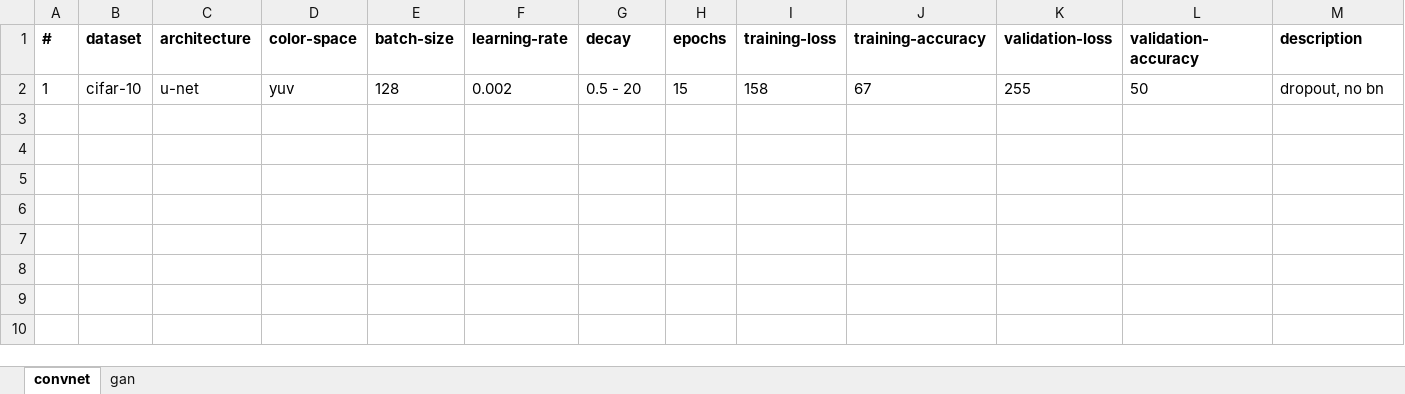
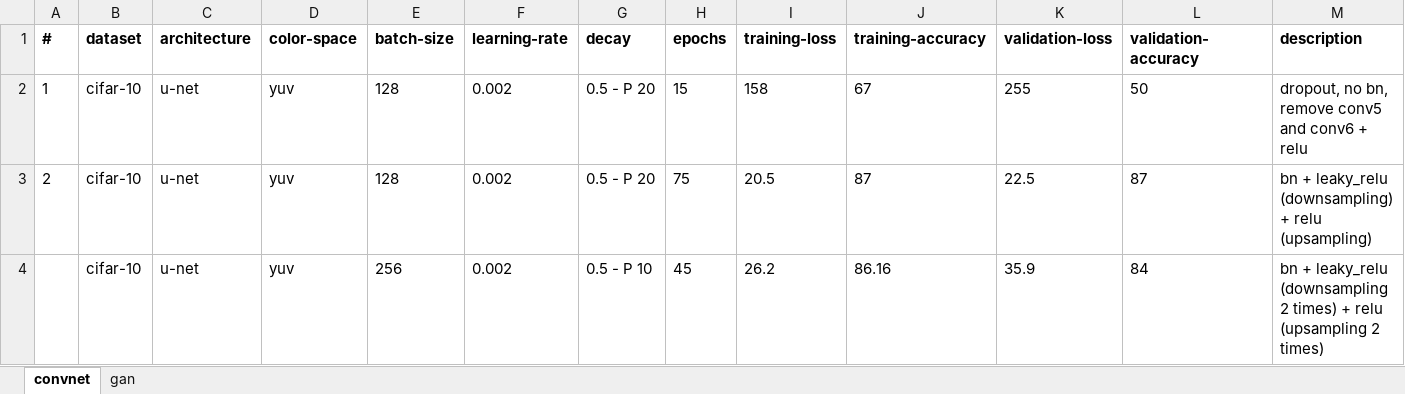
Before and after one commit to ImagingLab/Colorizing-with-GANs, an Excel workbook: results.xlsx, sheet convnet, drawn as a sheet; values as stored, in another font and other column widths than the file's, no borders; the diff names each change by its address in the sheet, - before the commit and + after, or states it on an @@ line.

Commit message:
update results

```diff
--- a/results.xlsx (sheet convnet)
+++ b/results.xlsx (sheet convnet)
-G2 (decay): 0.5 - 20
+G2 (decay): 0.5 - P 20
-M2 (description): dropout, no bn
+M2 (description): dropout, no bn, remove conv5 and conv6 + relu
+row 3: 2 | cifar-10 | u-net | yuv | 128 | 0.002 | 0.5 - P 20 | 75 | 20.5 | 87 | 22.5 | 87 | bn + leaky_relu (downsampling) + relu (upsampling)
+row 4:  | cifar-10 | u-net | yuv | 256 | 0.002 | 0.5 - P 10 | 45 | 26.2 | 86.16 | 35.9 | 84 | bn + leaky_relu (downsampling 2 times) + relu (upsampling 2 times)
```
